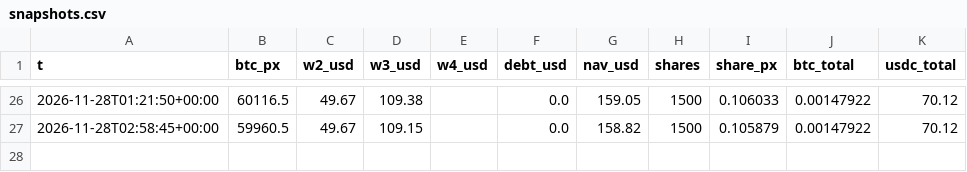
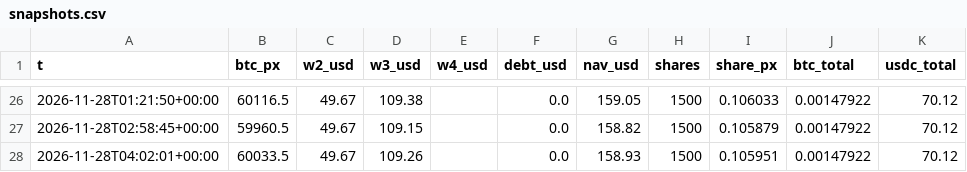
Before and after one commit to gestiondecriptos/dashboard-bot, a CSV file: data/snapshots.csv, drawn as a sheet; only a part is shown, gaps mark what is left out.

```diff
--- a/data/snapshots.csv
+++ b/data/snapshots.csv
@@ -27 +27,2 @@ t,btc_px,w2_usd,w3_usd,w4_usd,debt_usd,nav_usd,shares,share_px,btc_total,usdc_to
 2026-11-28T02:58:45+00:00,59960.5,49.67,109.15,,0.0,158.82,1500,0.105879,0.00147922,70.12
+2026-11-28T04:02:01+00:00,60033.5,49.67,109.26,,0.0,158.93,1500,0.105951,0.00147922,70.12
```
Also changed, not shown: 2 other files.
